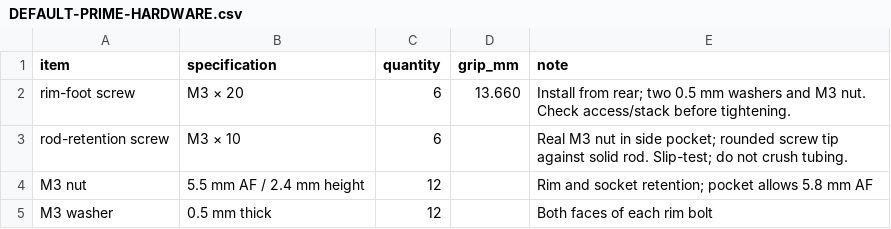
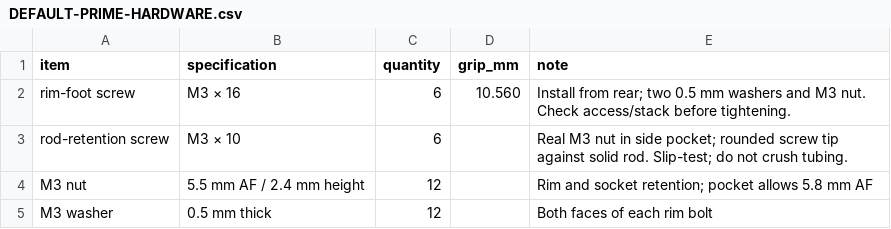
Before and after one commit to xattribution/petal-dish, a CSV file: docs/DEFAULT-PRIME-HARDWARE.csv, drawn as a sheet.

```diff
--- a/docs/DEFAULT-PRIME-HARDWARE.csv
+++ b/docs/DEFAULT-PRIME-HARDWARE.csv
@@ -1,3 +1,3 @@
 item,specification,quantity,grip_mm,note
-"rim-foot screw","M3 × 20","6","13.660","Install from rear; two 0.5 mm washers and M3 nut. Check access/stack before tightening."
+"rim-foot screw","M3 × 16","6","10.560","Install from rear; two 0.5 mm washers and M3 nut. Check access/stack before tightening."
 "rod-retention screw","M3 × 10","6","","Real M3 nut in side pocket; rounded screw tip against solid rod. Slip-test; do not crush tubing."
```
Also changed, not shown: docs/DEFAULT-CASSEGRAIN-HARDWARE.csv, docs/DEFAULT-CASSEGRAIN-RODS.csv, 31 other files.
